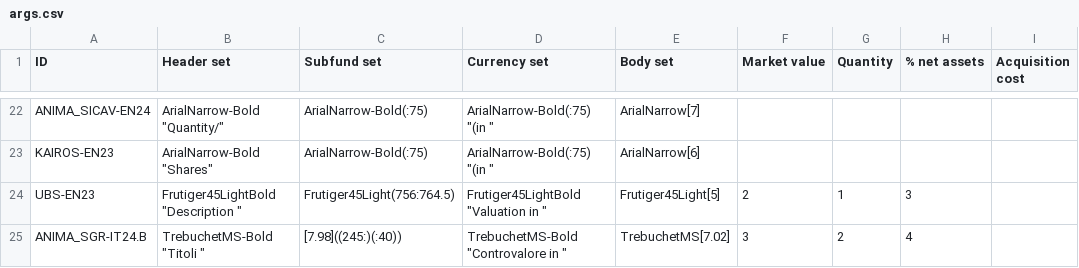
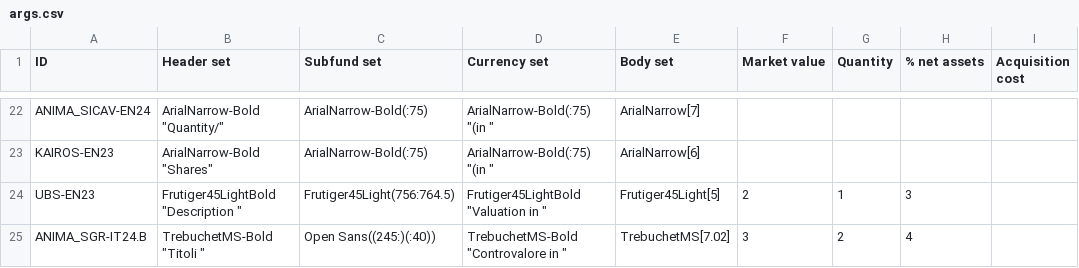
Before and after one commit to tvp-freeports/analysis_finance_reports, a CSV file: src/freeports_analysis/formats/algorithms/structured/args.csv, drawn as a sheet; only a part is shown, gaps mark what is left out; the diff names each change by its address in the sheet, - before the commit and + after, or states it on an @@ line.

```diff
--- a/src/freeports_analysis/formats/algorithms/structured/args.csv
+++ b/src/freeports_analysis/formats/algorithms/structured/args.csv
-C25 (Subfund set): [7.98]((245:)(:40))
+C25 (Subfund set): Open Sans((245:)(:40))
```
Also changed, not shown: 1 other file.
